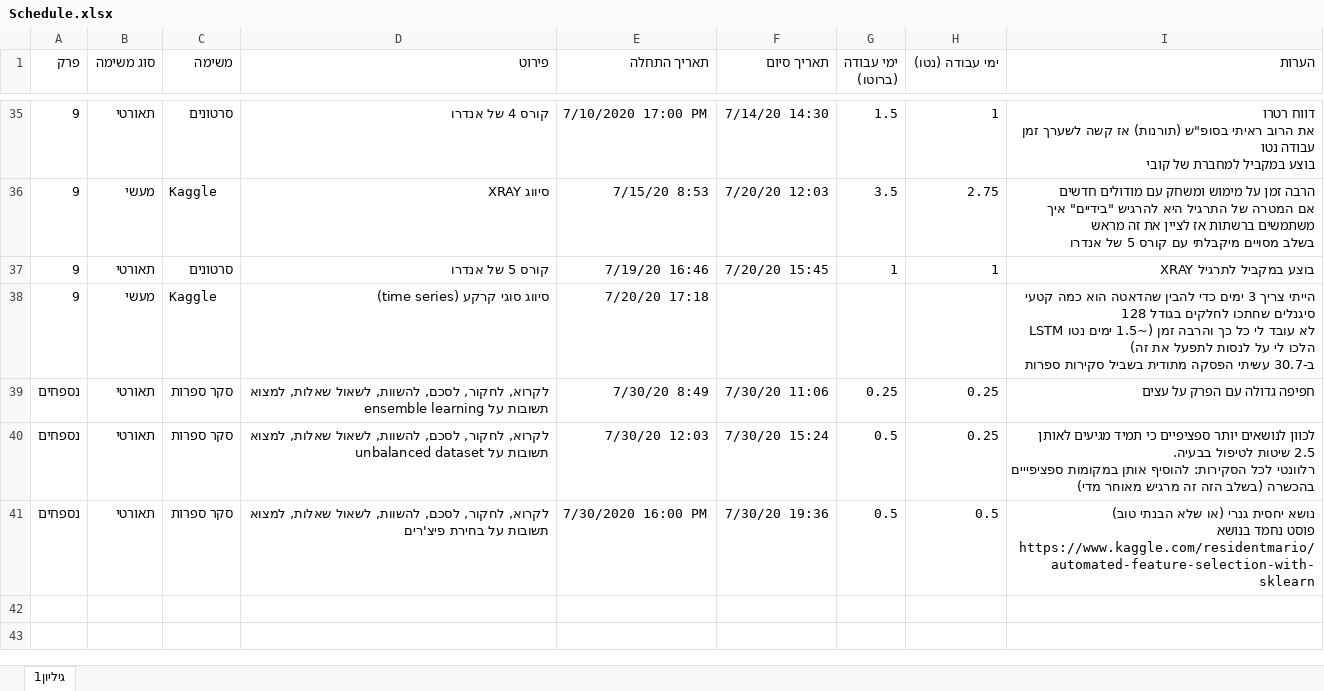
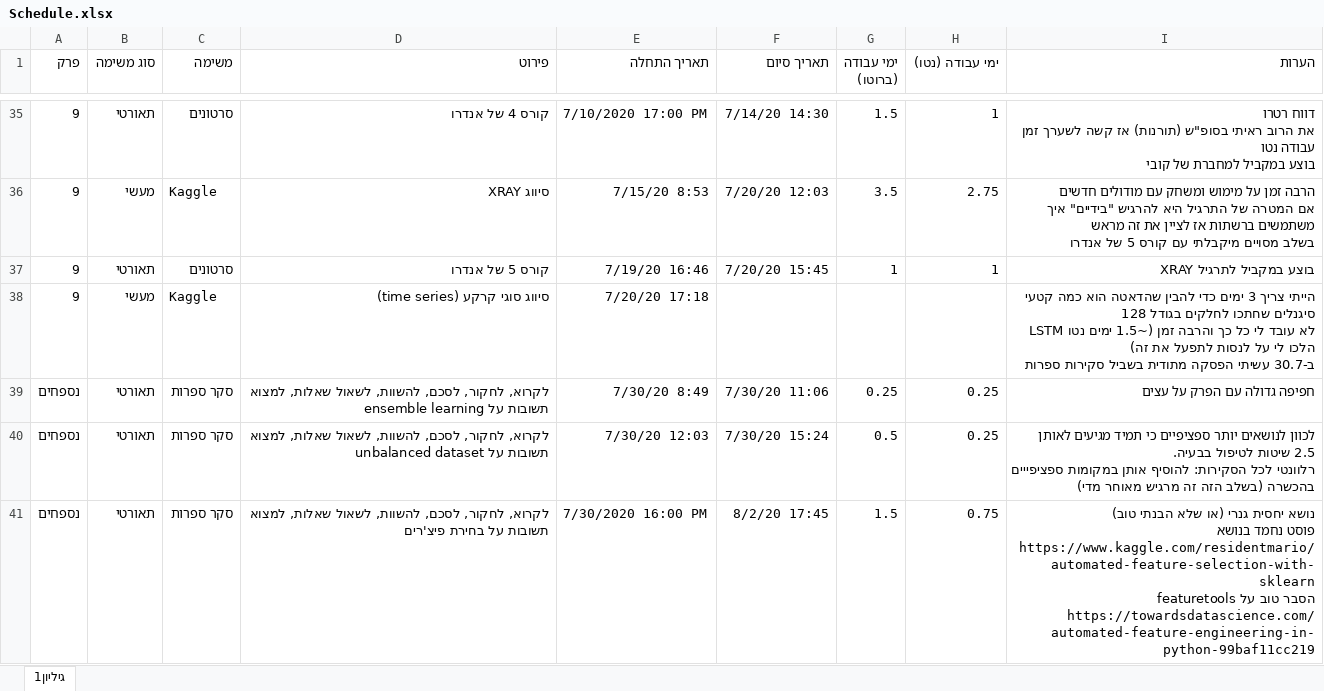
Before and after one commit to landauof/AlgoTrainingNoSol, an Excel workbook: Schedule.xlsx, sheet גיליון1, drawn as a sheet; only a part is shown, gaps mark what is left out; values as stored, in another font and other column widths than the file's, no borders; table styles not drawn; ↵ is a line break in a cell; the diff names each change by its address in the sheet, - before the commit and + after, or states it on an @@ line.

```diff
--- a/Schedule.xlsx (sheet גיליון1)
+++ b/Schedule.xlsx (sheet גיליון1)
-F41 (תאריך סיום): 7/30/20 19:36
+F41 (תאריך סיום): 8/2/20 17:45
-G41 (ימי עבודה (ברוטו)): 0.5
+G41 (ימי עבודה (ברוטו)): 1.5
-H41 (ימי עבודה (נטו)): 0.5
+H41 (ימי עבודה (נטו)): 0.75
-I41 (הערות): …בנושא https://www.kaggle.com/residentmario/automated-feature-selection-with-sklearn
+I41 (הערות): …בנושא https://www.kaggle.com/residentmario/automated-feature-selection-with-sklearn ↵ הסבר טוב על featuretools https://towardsdatascience.com/automated-feature-engineering-in-python-99baf11cc219
```
Also changed, not shown: 2 other files.
